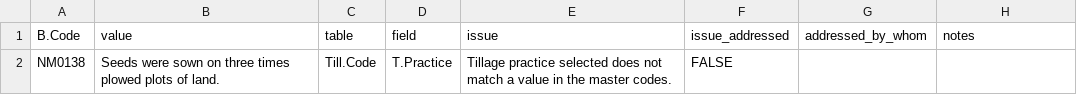
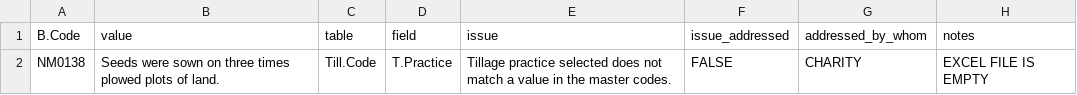
Before and after one commit to CIAT/ERA_dev, a CSV file: data/data_entry/industrious_elephant_2023/data_issues/weed_structure_errors.csv, drawn as a sheet.

Commit message:
Update weed_structure_errors.csv

```diff
--- a/data/data_entry/industrious_elephant_2023/data_issues/weed_structure_errors.csv
+++ b/data/data_entry/industrious_elephant_2023/data_issues/weed_structure_errors.csv
@@ -1,2 +1,2 @@
 B.Code,value,table,field,issue,issue_addressed,addressed_by_whom,notes
-NM0138,Seeds were sown on three times plowed plots of land.,Till.Code,T.Practice,Tillage practice selected does not match a value in the master codes.,FALSE,"",""
+NM0138,Seeds were sown on three times plowed plots of land.,Till.Code,T.Practice,Tillage practice selected does not match a value in the master codes.,FALSE,"CHARITY","EXCEL FILE IS EMPTY"
```
